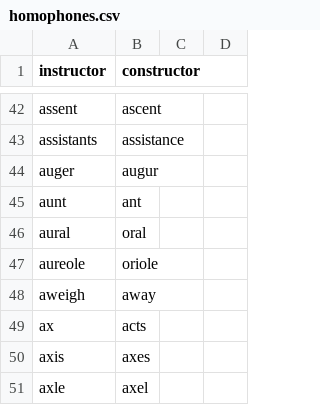
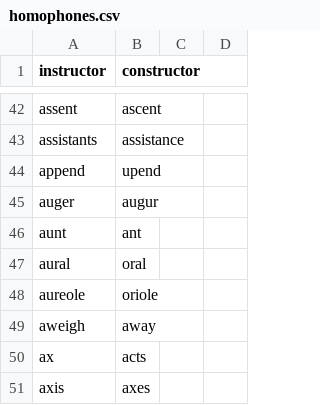
Before and after one commit to nwu124/talon, a CSV file: code/homophones.csv, drawn as a sheet; only a part is shown, gaps mark what is left out; the shorter side is filled out with more unchanged rows; the diff names each change by its address in the sheet, - before the commit and + after, or states it on an @@ line.

Commit message:
Added append

```diff
--- a/code/homophones.csv
+++ b/code/homophones.csv
+row 44: append | upend
```
